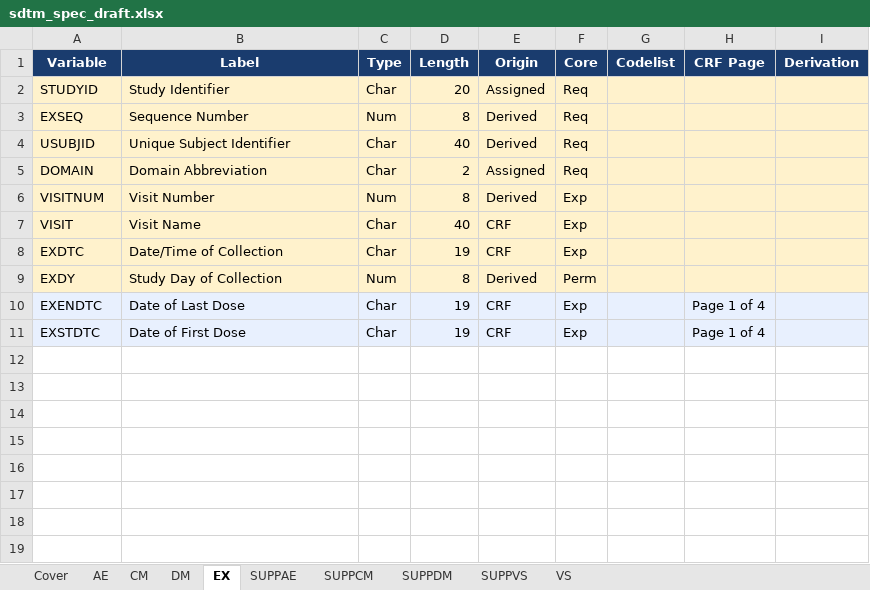
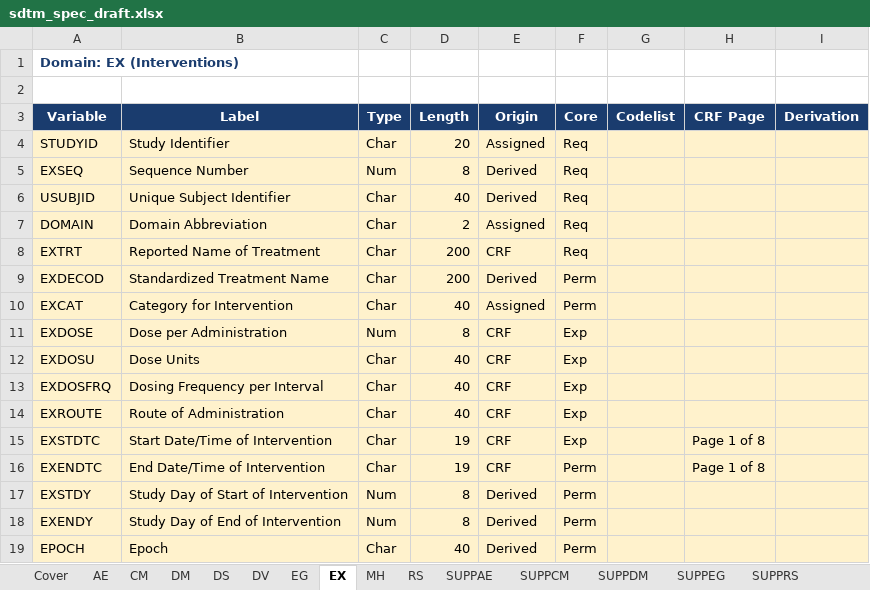
Before and after one commit to Manjothundal/SpecGen, an Excel workbook: sdtm_spec_draft.xlsx, sheet EX, drawn as a sheet; values as stored, in another font and other column widths than the file's, no borders; removed rows and columns are numbered as before the commit, all else as after; the diff names each change by its address in the sheet, - before the commit and + after, or states it on an @@ line.

Commit message:
Phase 5a/5b expanded: 18 SDTM domains (DV DS MH EG TU TR RS)

```diff
--- a/sdtm_spec_draft.xlsx (sheet EX)
+++ b/sdtm_spec_draft.xlsx (sheet EX)
+sheet tab: DS
+sheet tab: DV
+sheet tab: EG
+sheet tab: MH
+sheet tab: RS
+sheet tab: SUPPEG
+sheet tab: SUPPRS
+row 1: Domain: EX (Interventions)
+row 2: (empty)
+row 8: EXTRT | Reported Name of Treatment | Char | 200 | CRF | Req
+row 9: EXDECOD | Standardized Treatment Name | Char | 200 | Derived | Perm
+row 10: EXCAT | Category for Intervention | Char | 40 | Assigned | Perm
-A11 (Variable): VISITNUM
+A11 (Variable): EXDOSE
-B11 (Label): Visit Number
+B11 (Label): Dose per Administration
-E11 (Origin): Derived
+E11 (Origin): CRF
-A12 (Variable): VISIT
+A12 (Variable): EXDOSU
-B12 (Label): Visit Name
+B12 (Label): Dose Units
+row 13: EXDOSFRQ | Dosing Frequency per Interval | Char | 40 | CRF | Exp
-A14 (Variable): EXDTC
+A14 (Variable): EXROUTE
-B14 (Label): Date/Time of Collection
+B14 (Label): Route of Administration
-D14 (Length): 19
+D14 (Length): 40
-row 9: EXDY | Study Day of Collection | Num | 8 | Derived | Perm
-row 10: EXENDTC | Date of Last Dose | Char | 19 | CRF | Exp |  | Page 1 of 4
-A15:I15 fill: #E8F0FE
+A15:I15 fill: #FFF2CC
-B15 (Label): Date of First Dose
+B15 (Label): Start Date/Time of Intervention
-H15 (CRF Page): Page 1 of 4
+H15 (CRF Page): Page 1 of 8
+row 16: EXENDTC | End Date/Time of Intervention | Char | 19 | CRF | Perm |  | Page 1 of 8
+row 17: EXSTDY | Study Day of Start of Intervention | Num | 8 | Derived | Perm
+row 18: EXENDY | Study Day of End of Intervention | Num | 8 | Derived | Perm
+row 19: EPOCH | Epoch | Char | 40 | Derived | Perm
```
Also changed, not shown: sheet CM, sheet AE, sheet Cover, sheet VS, sheet DM, sheet SUPPAE, 3 more sheets, other sheet tabs, acrf_metadata.xlsx, 3 other files.
